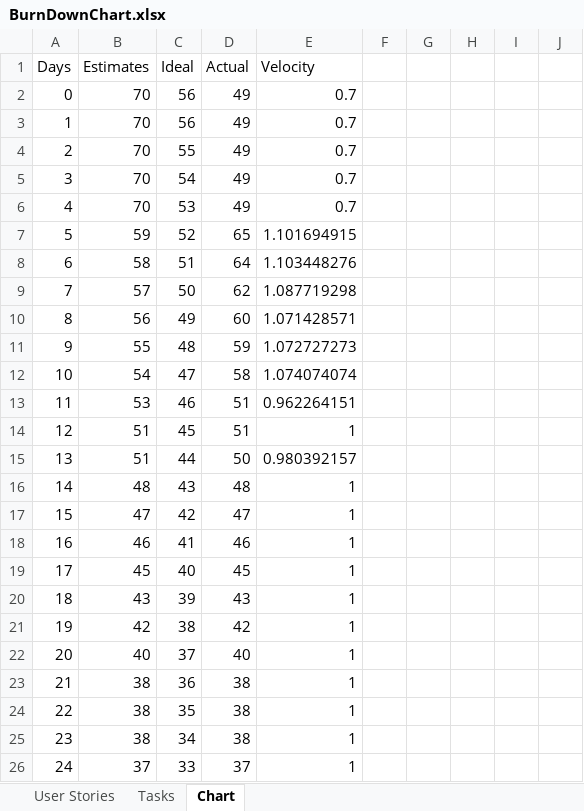
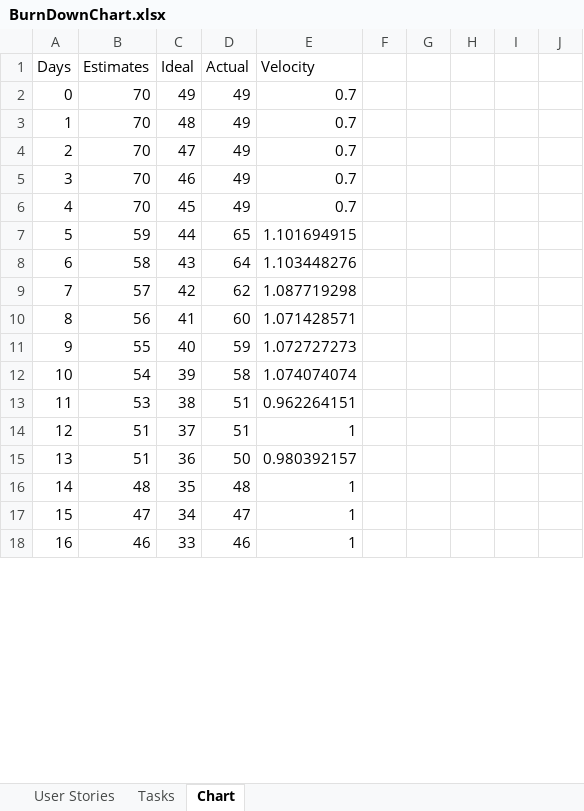
Before and after one commit to DemonSpartan117/ProjectAppStuff, an Excel workbook: Doc/BurnDownChart.xlsx, sheet Chart, drawn as a sheet; only a part is shown; values as stored, in another font and other column widths than the file's, no borders; charts and pictures not drawn; removed rows and columns are numbered as before the commit, all else as after; rows hold the shown columns only; the diff covers the shown part only; the diff names each change by its address in the sheet, - before the commit and + after, or states it on an @@ line.

Commit message:
final burndown

```diff
--- a/Doc/BurnDownChart.xlsx (sheet Chart)
+++ b/Doc/BurnDownChart.xlsx (sheet Chart)
-C2 (Ideal): 56
+C2 (Ideal): 49
-C3 (Ideal): 56
+C3 (Ideal): 48
-C4 (Ideal): 55
+C4 (Ideal): 47
-C5 (Ideal): 54
+C5 (Ideal): 46
-C6 (Ideal): 53
+C6 (Ideal): 45
-C7 (Ideal): 52
+C7 (Ideal): 44
-C8 (Ideal): 51
+C8 (Ideal): 43
-C9 (Ideal): 50
+C9 (Ideal): 42
-C10 (Ideal): 49
+C10 (Ideal): 41
-C11 (Ideal): 48
+C11 (Ideal): 40
-C12 (Ideal): 47
+C12 (Ideal): 39
-C13 (Ideal): 46
+C13 (Ideal): 38
-row 14: 12 | 51 | 45 | 51 | 1
-row 15: 13 | 51 | 44 | 50 | 0.980392157
-row 16: 14 | 48 | 43 | 48 | 1
-row 17: 15 | 47 | 42 | 47 | 1
-row 18: 16 | 46 | 41 | 46 | 1
-row 19: 17 | 45 | 40 | 45 | 1
-row 20: 18 | 43 | 39 | 43 | 1
-row 21: 19 | 42 | 38 | 42 | 1
@@ column A (Days) renumbered between rows 14 and 50 @@
-B14 (Estimates): 40
+B14 (Estimates): 51
-D14 (Actual): 40
+D14 (Actual): 51
-B15 (Estimates): 38
+B15 (Estimates): 51
-D15 (Actual): 38
+D15 (Actual): 50
-E15 (Velocity): 1
+E15 (Velocity): 0.980392157
-B16 (Estimates): 38
+B16 (Estimates): 48
-D16 (Actual): 38
+D16 (Actual): 48
-B17 (Estimates): 38
+B17 (Estimates): 47
-D17 (Actual): 38
+D17 (Actual): 47
-B18 (Estimates): 37
+B18 (Estimates): 46
-D18 (Actual): 37
+D18 (Actual): 46
```
Also changed, not shown: 7 removed rows and 96 edited cells elsewhere in this sheet, formulas that keep their value, charts or pictures.
